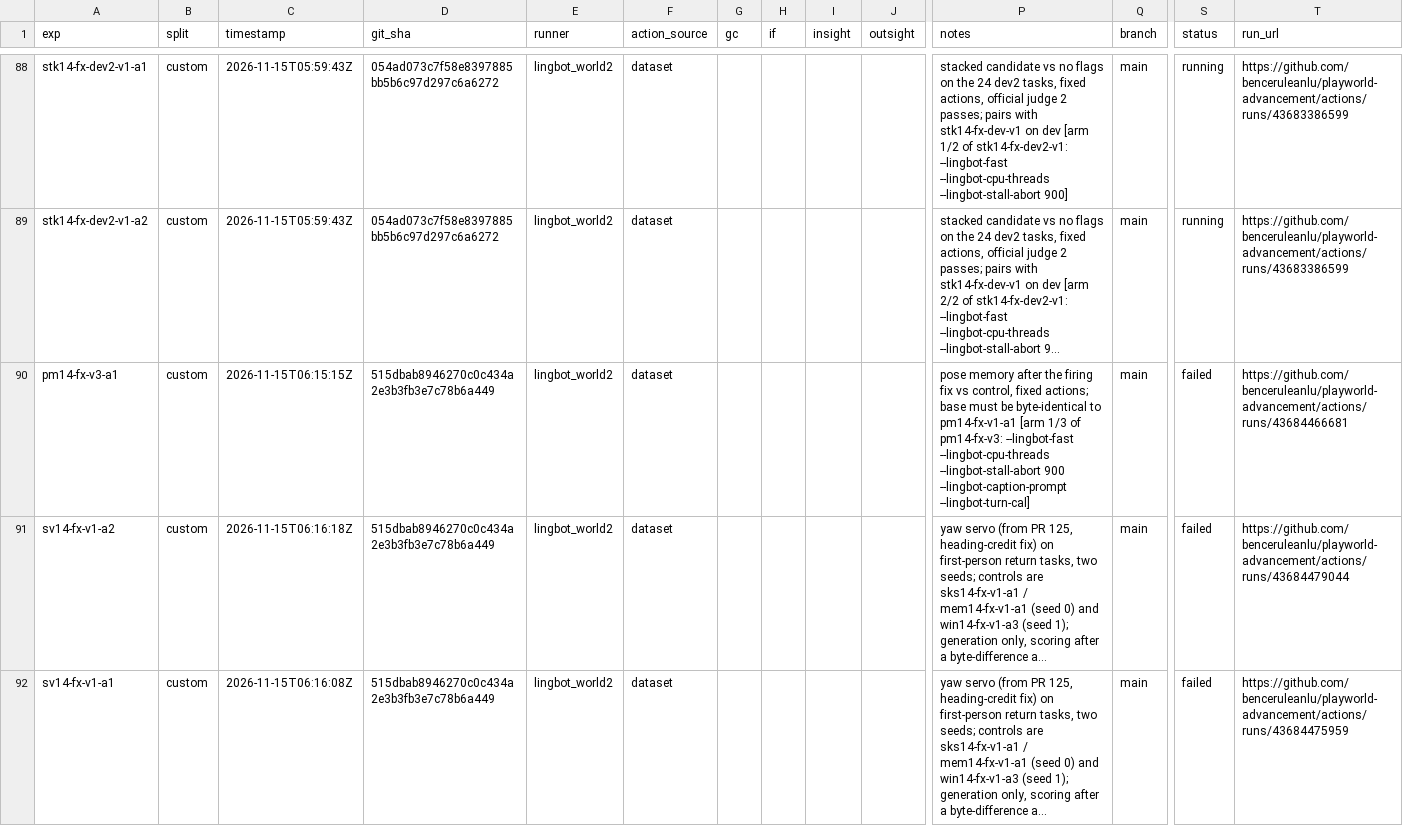
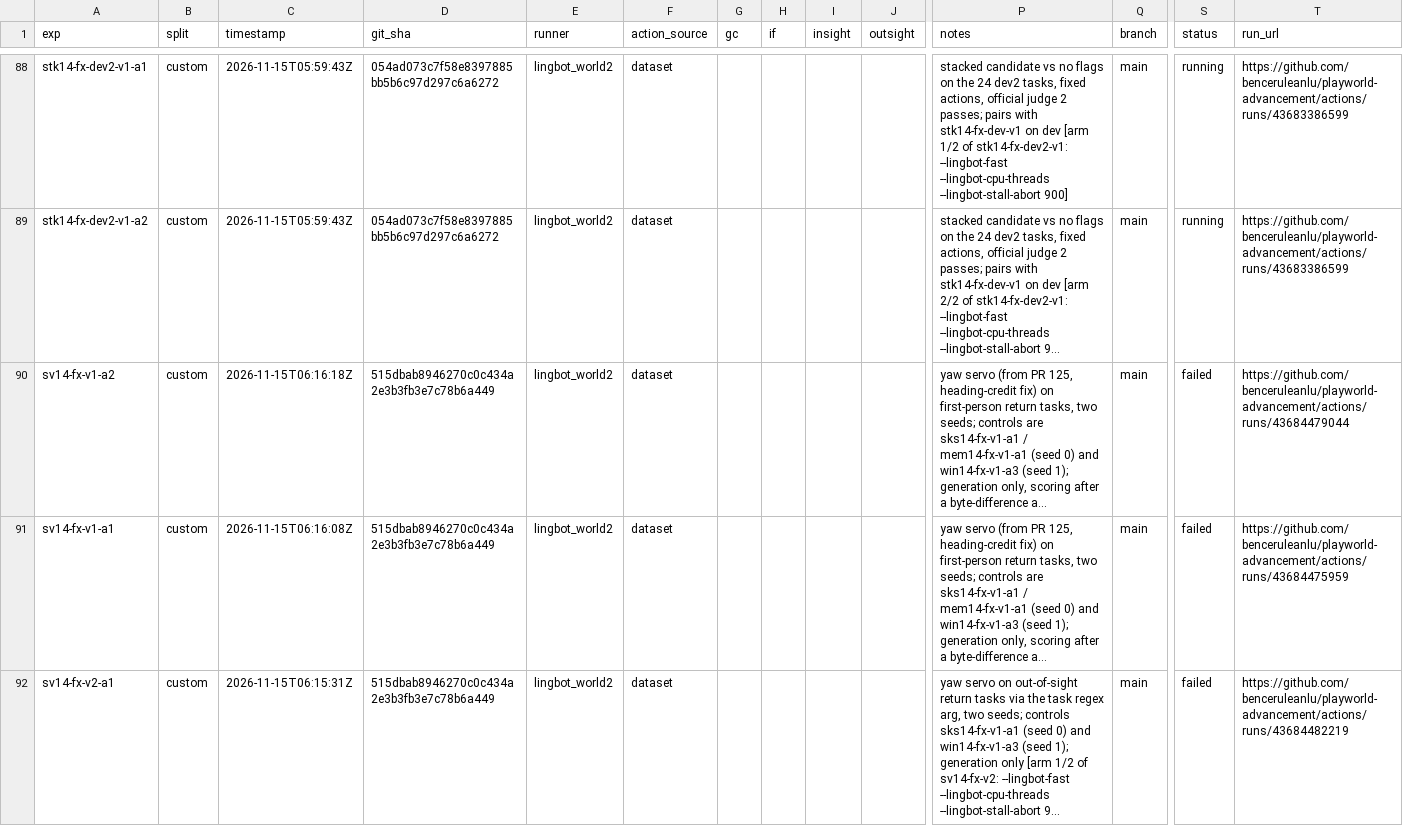
Before and after one commit to benceruleanlu/playworld-advancement, a CSV file: results/experiments.csv, drawn as a sheet; only a part is shown, gaps mark what is left out; the shorter side is filled out with more unchanged rows; long unchanged cells end in …; removed rows and columns are numbered as before the commit, all else as after; rows hold the shown columns only; the diff covers the shown part only; the diff names each change by its address in the sheet, - before the commit and + after, or states it on an @@ line.

```diff
--- a/results/experiments.csv
+++ b/results/experiments.csv
-row 90: pm14-fx-v3-a1 | custom | 2026-11-15T06:15:15Z | 515dbab8946270c0c434a2e3b3fb3e7c78b6a449 | lingbot_world2 | dataset |  |  |  |  | pose memory after the firing fix vs control, fixed actions; base must be byte-identical to pm14-fx-v1-a1 [arm 1/3 of pm14-fx-v3: --lingbot-fast --lingbot-cpu-threads --lingbot-stall-abort 900 --lingbot-caption-prompt --lingbot-turn-cal] | main | failed | https://github.com/benceruleanlu/playworld-advancement/actions/runs/43684466681
```
Also changed, not shown: 1 added row elsewhere in this file.
